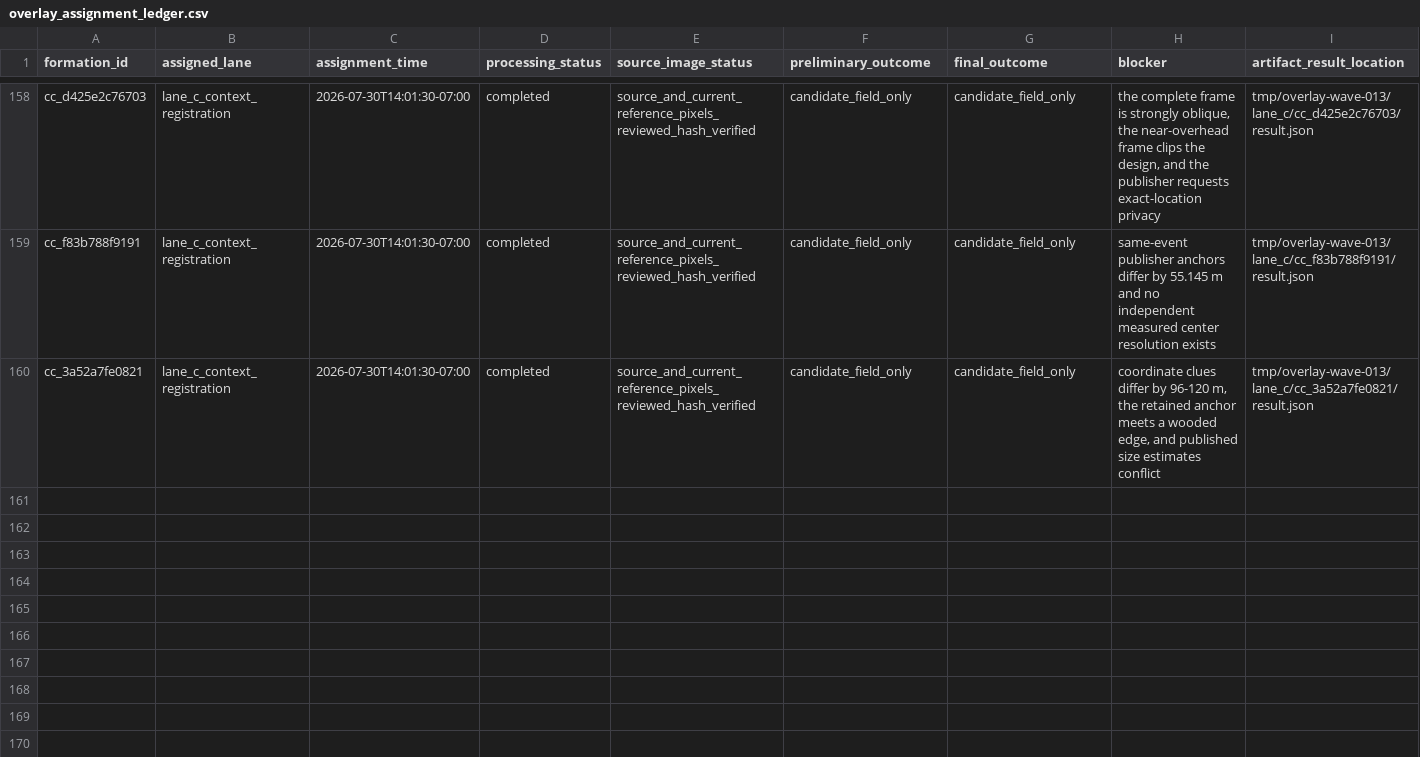
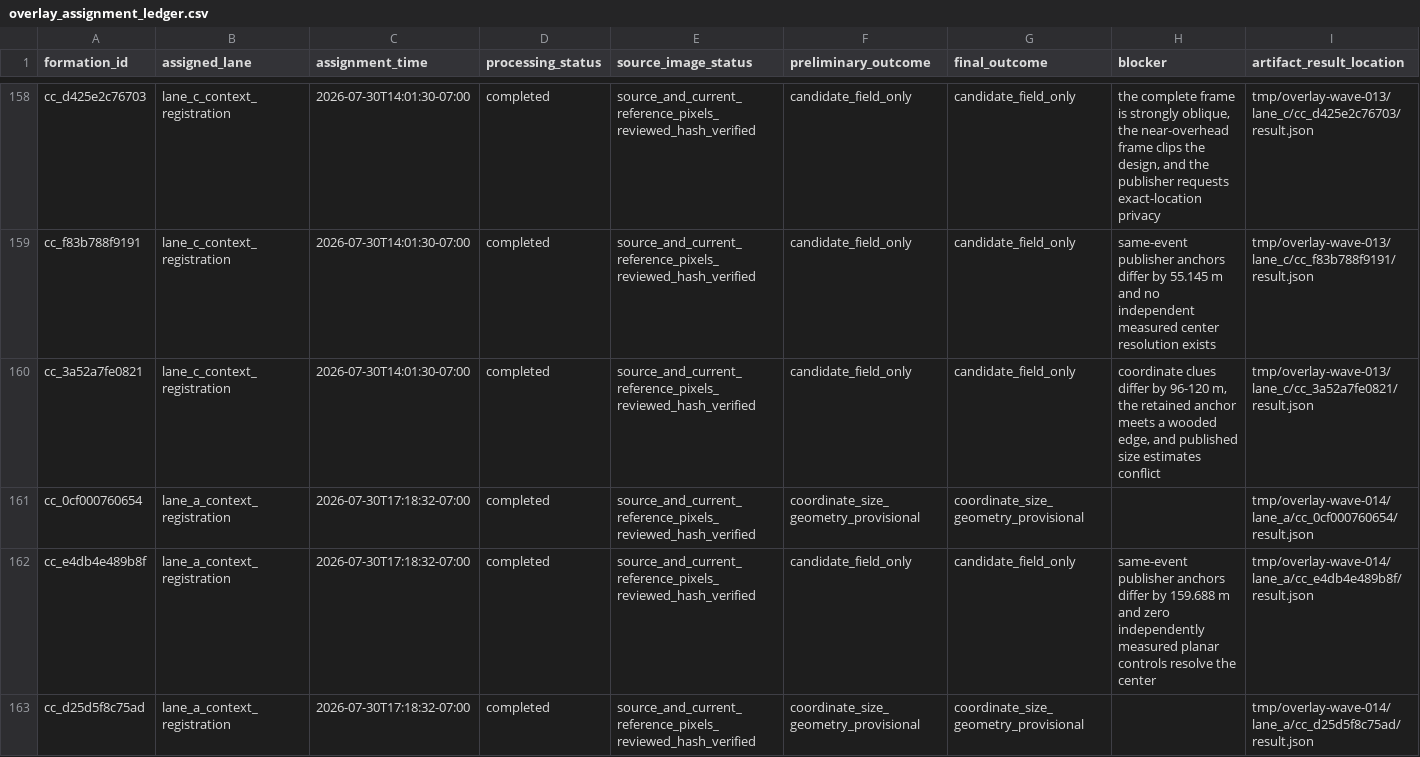
Before and after one commit to MYTbrain/crop-circle-atlas, a CSV file: data/overlay_assignment_ledger.csv, drawn as a sheet; only a part is shown, gaps mark what is left out; the diff covers the shown part only; the diff names each change by its address in the sheet, - before the commit and + after, or states it on an @@ line.

```diff
--- a/data/overlay_assignment_ledger.csv
+++ b/data/overlay_assignment_ledger.csv
+row 161: cc_0cf000760654 | lane_a_context_registration | 2026-07-30T17:18:32-07:00 | completed | source_and_current_reference_pixels_reviewed_hash_verified | coordinate_size_geometry_provisional | coordinate_size_geometry_provisional |  | tmp/overlay-wave-014/lane_a/cc_0cf000760654/result.json
+row 162: cc_e4db4e489b8f | lane_a_context_registration | 2026-07-30T17:18:32-07:00 | completed | source_and_current_reference_pixels_reviewed_hash_verified | candidate_field_only | candidate_field_only | same-event publisher anchors differ by 159.688 m and zero independently measured planar controls resolve the center | tmp/overlay-wave-014/lane_a/cc_e4db4e489b8f/result.json
+row 163: cc_d25d5f8c75ad | lane_a_context_registration | 2026-07-30T17:18:32-07:00 | completed | source_and_current_reference_pixels_reviewed_hash_verified | coordinate_size_geometry_provisional | coordinate_size_geometry_provisional |  | tmp/overlay-wave-014/lane_a/cc_d25d5f8c75ad/result.json
```
Also changed, not shown: 9 added rows elsewhere in this file, data/image_overlay_audit.csv, 12 other files.
